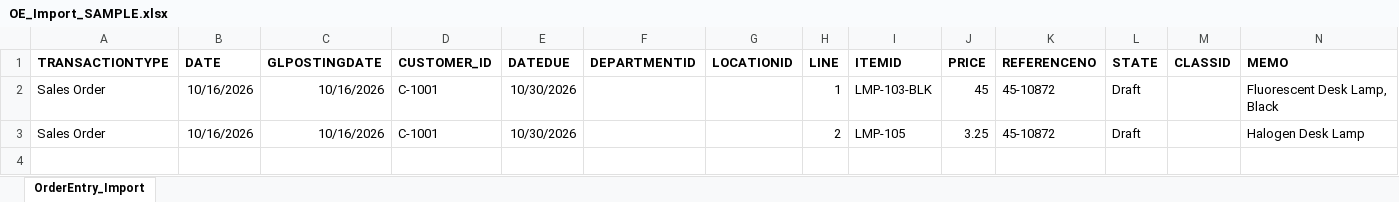
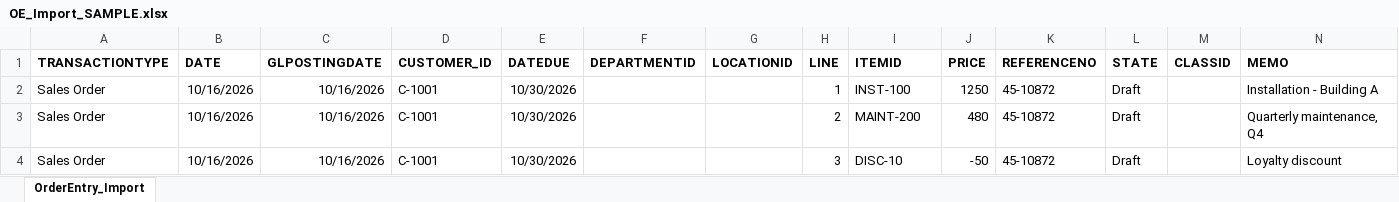
Before and after one commit to CheneyNPH/NPH-RISES-Dashboard, an Excel workbook: power-automate/sage-oe-email-import/samples/OE_Import_SAMPLE.xlsx, sheet OrderEntry_Import, drawn as a sheet; values as stored, in another font and other column widths than the file's, no borders; the diff names each change by its address in the sheet, - before the commit and + after, or states it on an @@ line.

```diff
--- a/power-automate/sage-oe-email-import/samples/OE_Import_SAMPLE.xlsx (sheet OrderEntry_Import)
+++ b/power-automate/sage-oe-email-import/samples/OE_Import_SAMPLE.xlsx (sheet OrderEntry_Import)
-I2 (ITEMID): LMP-103-BLK
+I2 (ITEMID): INST-100
-J2 (PRICE): 45
+J2 (PRICE): 1250
-N2 (MEMO): Fluorescent Desk Lamp, Black
+N2 (MEMO): Installation - Building A
-I3 (ITEMID): LMP-105
+I3 (ITEMID): MAINT-200
-J3 (PRICE): 3.25
+J3 (PRICE): 480
-N3 (MEMO): Halogen Desk Lamp
+N3 (MEMO): Quarterly maintenance, Q4
+row 4: Sales Order | 10/16/2026 | 10/16/2026 | C-1001 | 10/30/2026 |  |  | 3 | DISC-10 | -50 | 45-10872 | Draft |  | Loyalty discount
```
Also changed, not shown: power-automate/sage-oe-email-import/Customer_Map.xlsx, power-automate/sage-oe-email-import/Intacct_OE_Import_Template.xlsx, 6 other files.
